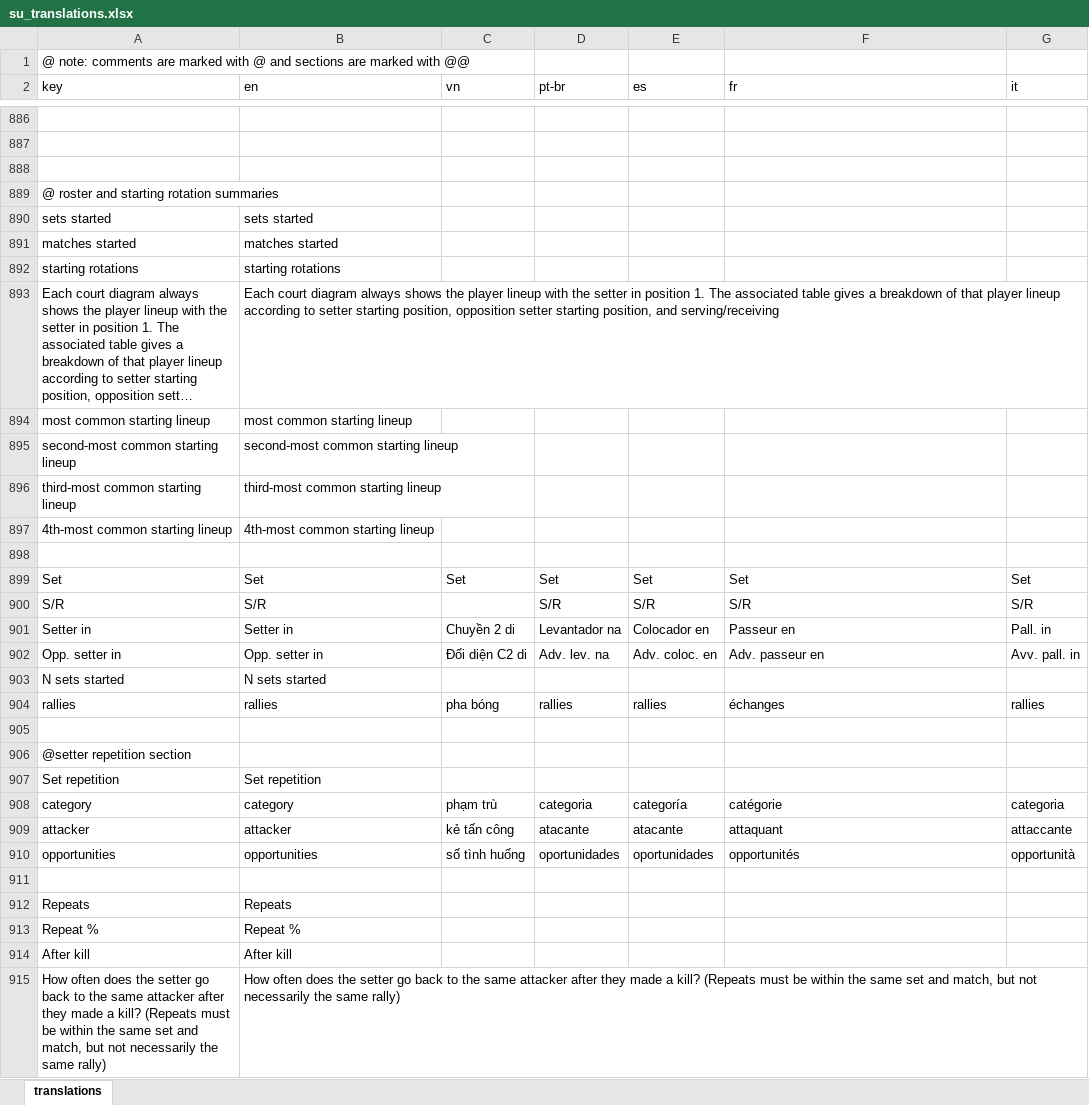
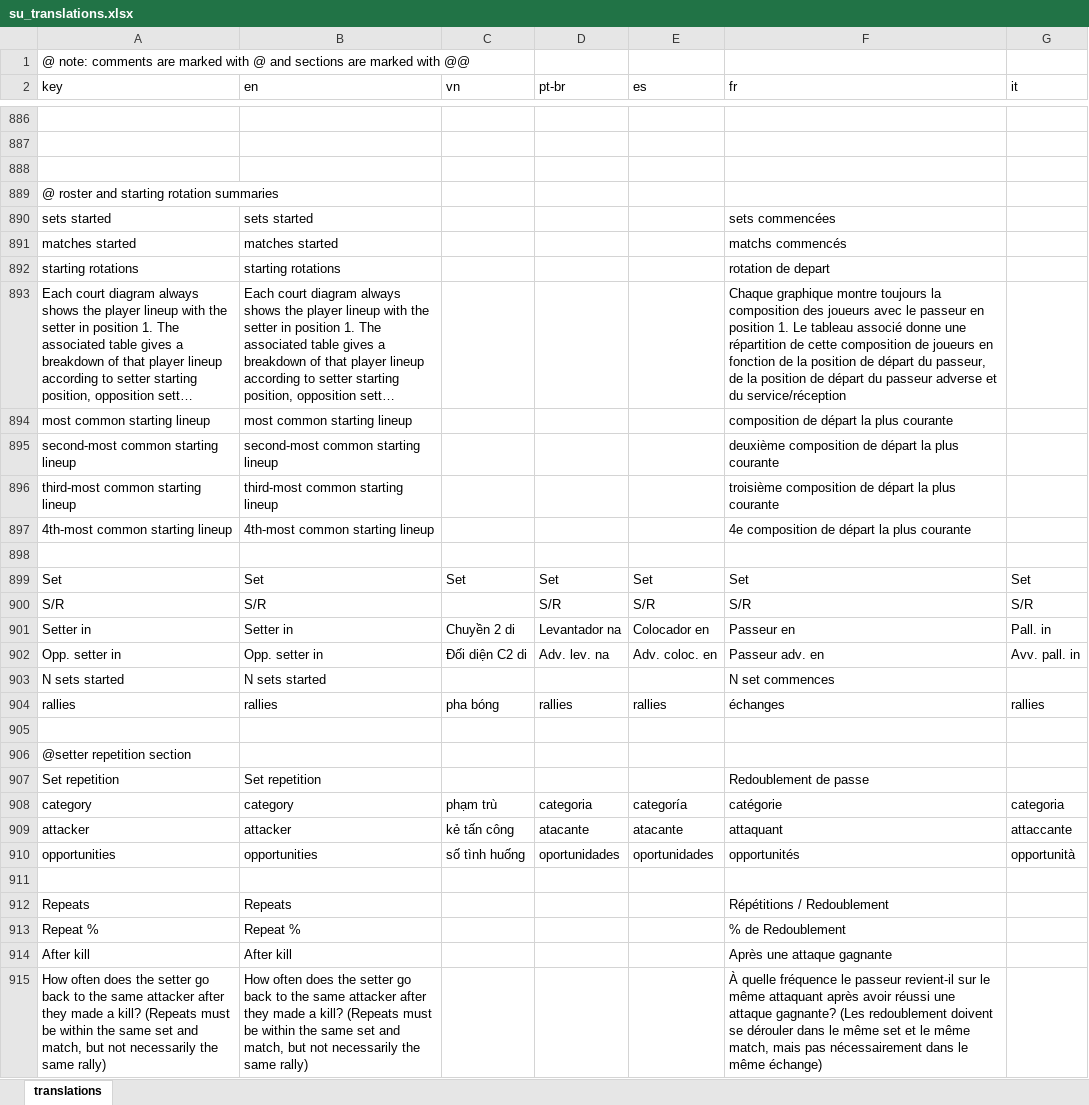
Before and after one commit to scienceuntangled/sui18n, an Excel workbook: data-raw/su_translations.xlsx, sheet translations, drawn as a sheet; only a part is shown, gaps mark what is left out; long unchanged cells end in …; values as stored, in another font and other column widths than the file's, no borders; the diff covers the shown part only; the diff names each change by its address in the sheet, - before the commit and + after, or states it on an @@ line.

Commit message:
extra Fr translations

```diff
--- a/data-raw/su_translations.xlsx (sheet translations)
+++ b/data-raw/su_translations.xlsx (sheet translations)
-F890 (fr): (empty)
+F890 (fr): sets commencées
-F891 (fr): (empty)
+F891 (fr): matchs commencés
-F892 (fr): (empty)
+F892 (fr): rotation de depart
-F893 (fr): (empty)
+F893 (fr): Chaque graphique montre toujours la composition des joueurs avec le passeur en position 1. Le tableau associé donne une répartition de cette composition de joueurs en fonction de la position de départ du passeur, de la position de départ du passeur adverse et du service/réception
-F894 (fr): (empty)
+F894 (fr): composition de départ la plus courante
-F895 (fr): (empty)
+F895 (fr): deuxième composition de départ la plus courante
-F896 (fr): (empty)
+F896 (fr): troisième composition de départ la plus courante
-F897 (fr): (empty)
+F897 (fr): 4e composition de départ la plus courante
-F902 (fr): Adv. passeur en
+F902 (fr): Passeur adv. en
-F903 (fr): (empty)
+F903 (fr): N set commences
-F907 (fr): (empty)
+F907 (fr): Redoublement de passe
-F912 (fr): (empty)
+F912 (fr): Répétitions / Redoublement
-F913 (fr): (empty)
+F913 (fr): % de Redoublement
-F914 (fr): (empty)
+F914 (fr): Après une attaque gagnante
-F915 (fr): (empty)
+F915 (fr): À quelle fréquence le passeur revient-il sur le même attaquant après avoir réussi une attaque gagnante? (Les redoublement doivent se dérouler dans le même set et le même match, mais pas nécessairement dans le même échange)
```
Also changed, not shown: 100 edited cells elsewhere in this sheet, 1 other file.
